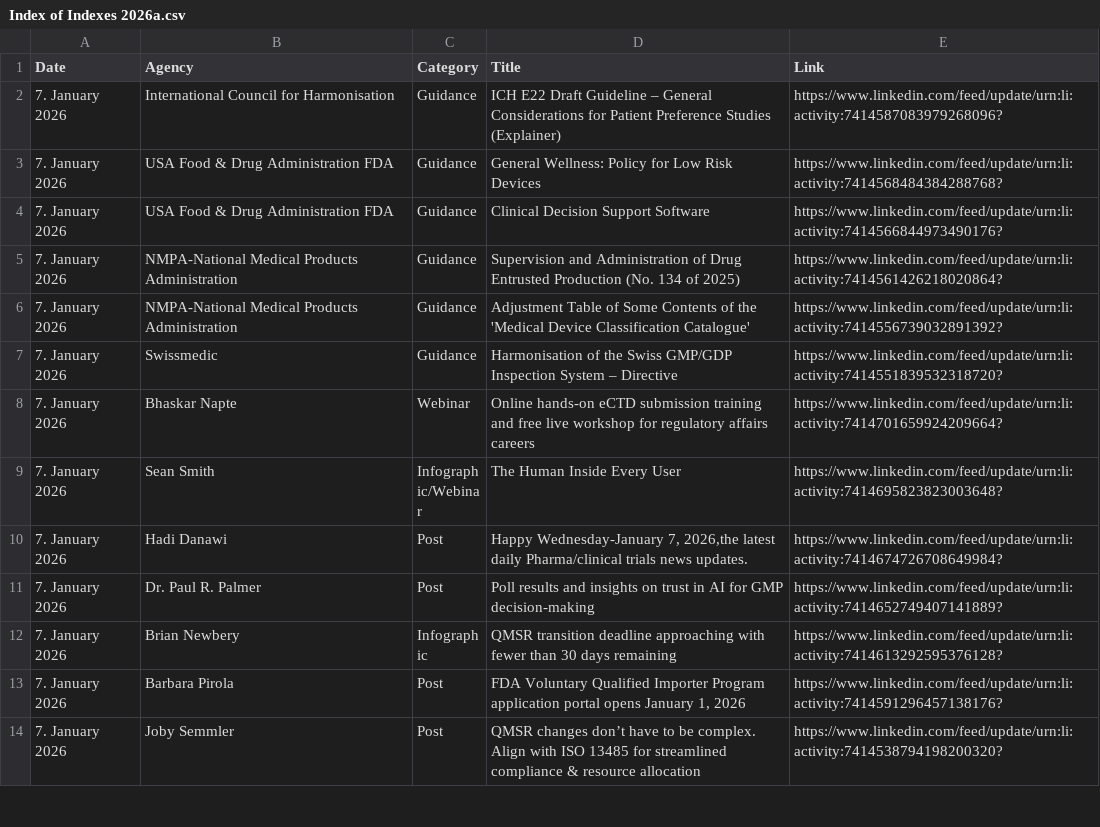
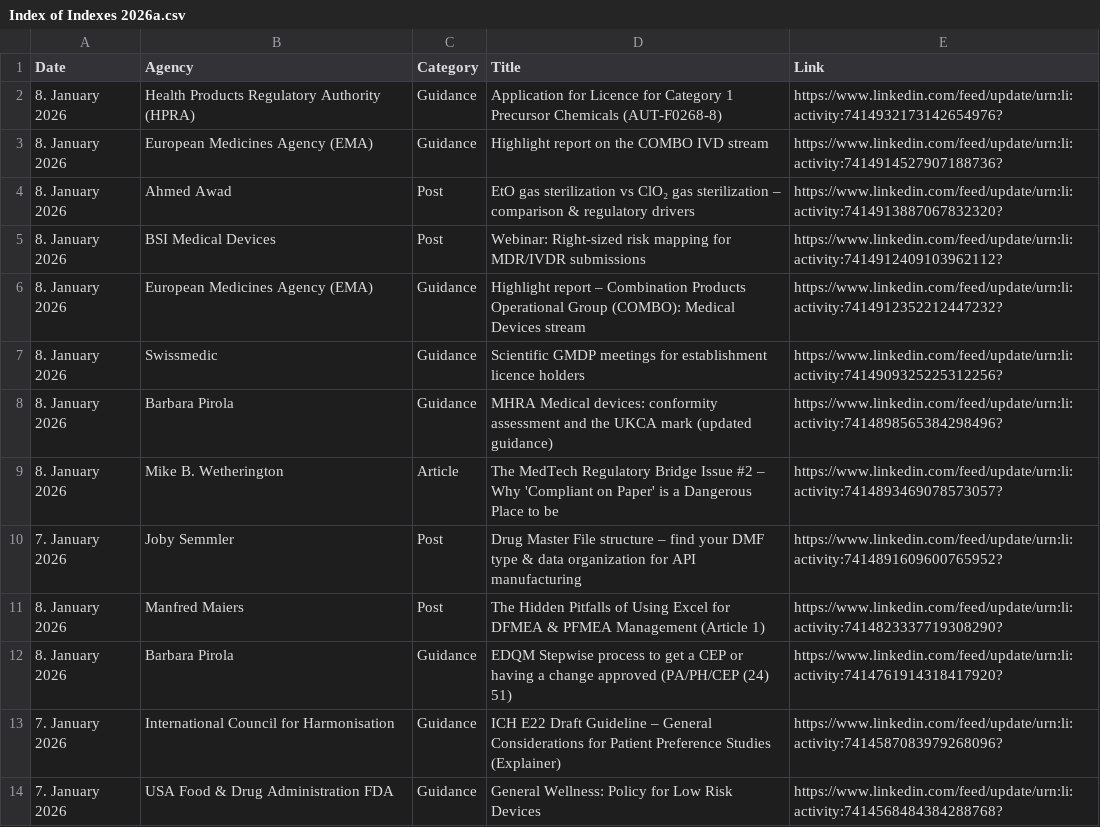
Before and after one commit to MartinCKing/Index-of-Indexes, a CSV file: Index of Indexes 2026a.csv, drawn as a sheet; only a part is shown; the shorter side is filled out with more unchanged rows.

Commit message:
Update Index of Indexes 2026a.csv

```diff
--- a/Index of Indexes 2026a.csv
+++ b/Index of Indexes 2026a.csv
@@ -1,2 +1,13 @@
 Date,Agency,Category,Title,Link
+8. January 2026,Health Products Regulatory Authority (HPRA),Guidance,Application for Licence for Category 1 Precursor Chemicals (AUT-F0268-8),https://www.linkedin.com/feed/update/urn:li:activity:7414932173142654976?
+8. January 2026,European Medicines Agency (EMA),Guidance,Highlight report on the COMBO IVD stream,https://www.linkedin.com/feed/update/urn:li:activity:7414914527907188736?
+8. January 2026,Ahmed Awad,Post,EtO gas sterilization vs ClO₂ gas sterilization – comparison & regulatory drivers,https://www.linkedin.com/feed/update/urn:li:activity:7414913887067832320?
+8. January 2026,BSI Medical Devices,Post,Webinar: Right-sized risk mapping for MDR/IVDR submissions,https://www.linkedin.com/feed/update/urn:li:activity:7414912409103962112?
+8. January 2026,European Medicines Agency (EMA),Guidance,Highlight report – Combination Products Operational Group (COMBO): Medical Devices stream,https://www.linkedin.com/feed/update/urn:li:activity:7414912352212447232?
+8. January 2026,Swissmedic,Guidance,Scientific GMDP meetings for establishment licence holders,https://www.linkedin.com/feed/update/urn:li:activity:7414909325225312256?
+8. January 2026,Barbara Pirola,Guidance,"MHRA Medical devices: conformity assessment and the UKCA mark (updated guidance)",https://www.linkedin.com/feed/update/urn:li:activity:7414898565384298496?
+8. January 2026,Mike B. Wetherington,Article,The MedTech Regulatory Bridge Issue #2 – Why 'Compliant on Paper' is a Dangerous Place to be,https://www.linkedin.com/feed/update/urn:li:activity:7414893469078573057?
+7. January 2026,Joby Semmler,Post,Drug Master File structure – find your DMF type & data organization for API manufacturing,https://www.linkedin.com/feed/update/urn:li:activity:7414891609600765952?
+8. January 2026,Manfred Maiers,Post,The Hidden Pitfalls of Using Excel for DFMEA & PFMEA Management (Article 1),https://www.linkedin.com/feed/update/urn:li:activity:7414823337719308290?
+8. January 2026,Barbara Pirola,Guidance,"EDQM Stepwise process to get a CEP or having a change approved (PA/PH/CEP (24) 51)",https://www.linkedin.com/feed/update/urn:li:activity:7414761914318417920?
 7. January 2026,International Council for Harmonisation,Guidance,ICH E22 Draft Guideline – General Considerations for Patient Preference Studies (Explainer),https://www.linkedin.com/feed/update/urn:li:activity:7414587083979268096?
```
